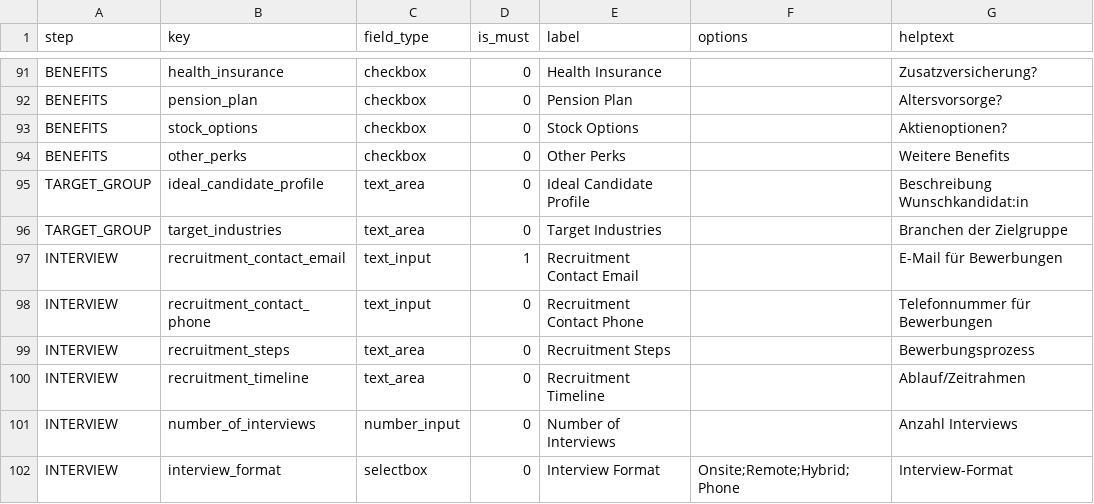
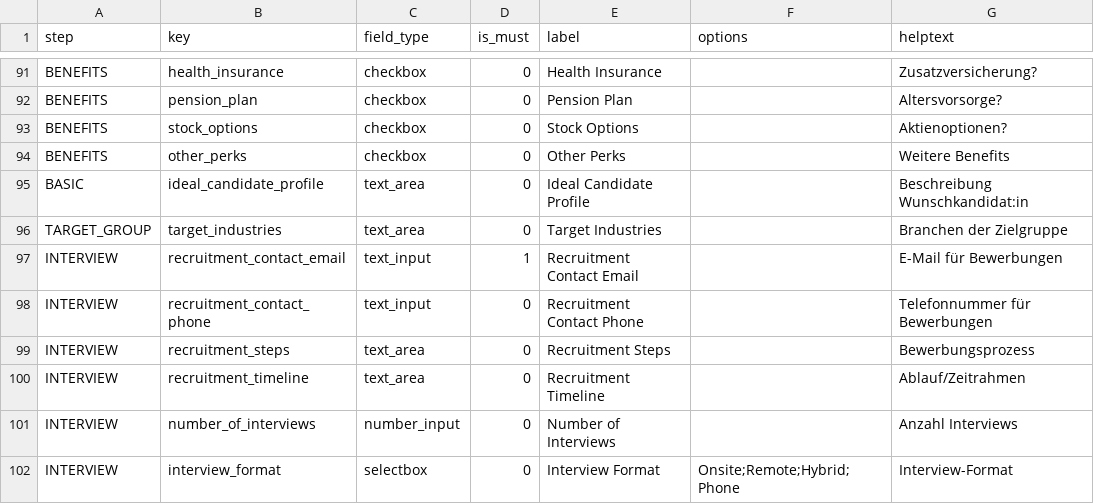
Before and after one commit to KleinerBaum/detect_recruitment_need, a CSV file: wizard_schema.csv, drawn as a sheet; only a part is shown, gaps mark what is left out.

```diff
--- a/wizard_schema.csv
+++ b/wizard_schema.csv
@@ -94,3 +94,3 @@ BENEFITS,stock_options,checkbox,0,Stock Options,,Aktienoptionen?
 BENEFITS,other_perks,checkbox,0,Other Perks,,Weitere Benefits
-TARGET_GROUP,ideal_candidate_profile,text_area,0,Ideal Candidate Profile,,Beschreibung Wunschkandidat:in
+BASIC,ideal_candidate_profile,text_area,0,Ideal Candidate Profile,,Beschreibung Wunschkandidat:in
 TARGET_GROUP,target_industries,text_area,0,Target Industries,,Branchen der Zielgruppe
```
Also changed, not shown: 1 other file.
